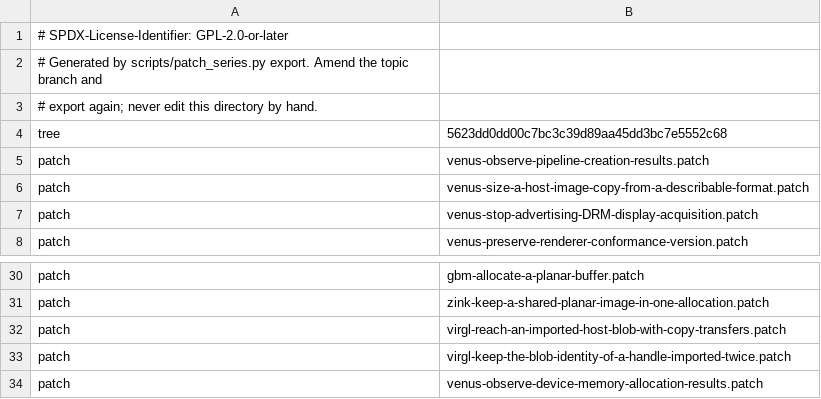
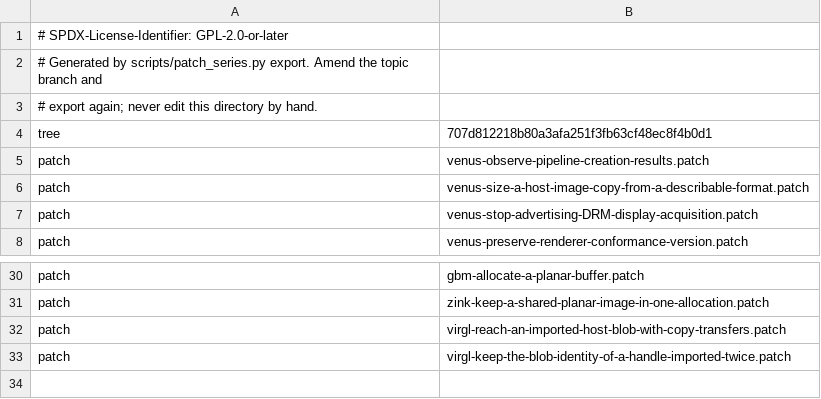
Before and after one commit to 1972nollus/Kernarium, a TSV file: tools/rootfs/vulkan/patches/mesa/series.tsv, drawn as a sheet; only a part is shown, gaps mark what is left out.

```diff
--- a/tools/rootfs/vulkan/patches/mesa/series.tsv
+++ b/tools/rootfs/vulkan/patches/mesa/series.tsv
@@ -3,3 +3,3 @@
 # export again; never edit this directory by hand.
-tree	5623dd0dd00c7bc3c39d89aa45dd3bc7e5552c68
+tree	707d812218b80a3afa251f3fb63cf48ec8f4b0d1
 patch	venus-observe-pipeline-creation-results.patch
@@ -33,2 +33 @@ patch	virgl-reach-an-imported-host-blob-with-copy-transfers.patch
 patch	virgl-keep-the-blob-identity-of-a-handle-imported-twice.patch
-patch	venus-observe-device-memory-allocation-results.patch
```
Also changed, not shown: dependencies/patches/mesa/series.tsv, 3 other files.
